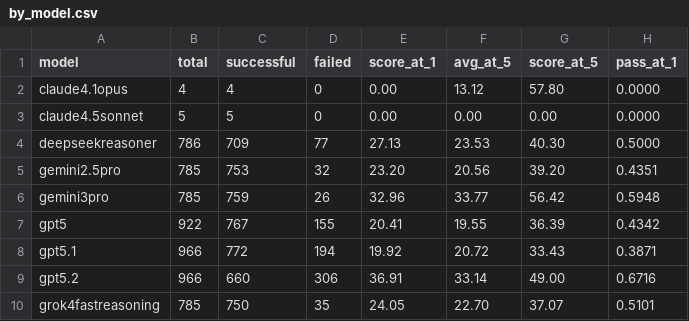
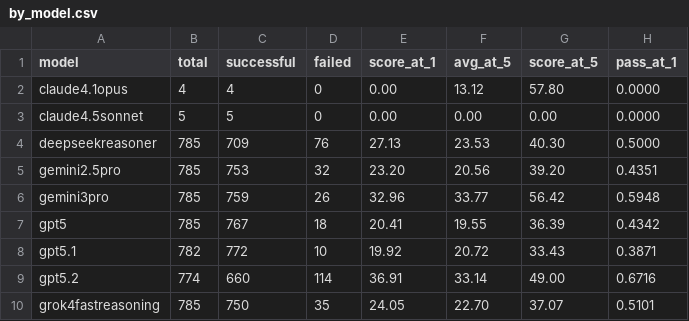
Before and after one commit to FrontierCS/Frontier-CS-Result, a CSV file: algorithmic/batch/by_model.csv, drawn as a sheet; only a part is shown; the diff names each change by its address in the sheet, - before the commit and + after, or states it on an @@ line.

```diff
--- a/algorithmic/batch/by_model.csv
+++ b/algorithmic/batch/by_model.csv
-B4 (total): 786
+B4 (total): 785
-D4 (failed): 77
+D4 (failed): 76
-B7 (total): 922
+B7 (total): 785
-D7 (failed): 155
+D7 (failed): 18
-B8 (total): 966
+B8 (total): 782
-D8 (failed): 194
+D8 (failed): 10
-B9 (total): 966
+B9 (total): 774
-D9 (failed): 306
+D9 (failed): 114
```
Also changed, not shown: algorithmic/batch/by_problem.csv, 3 other files.
